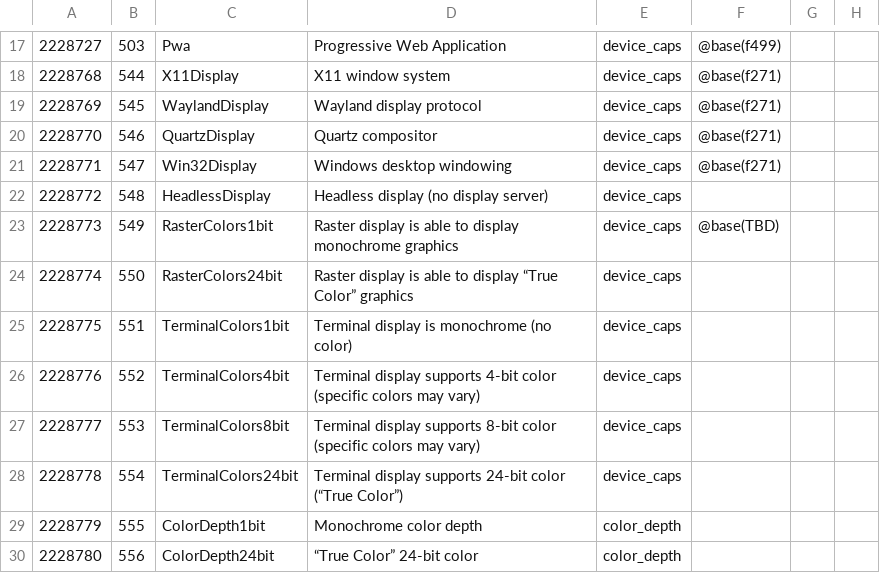
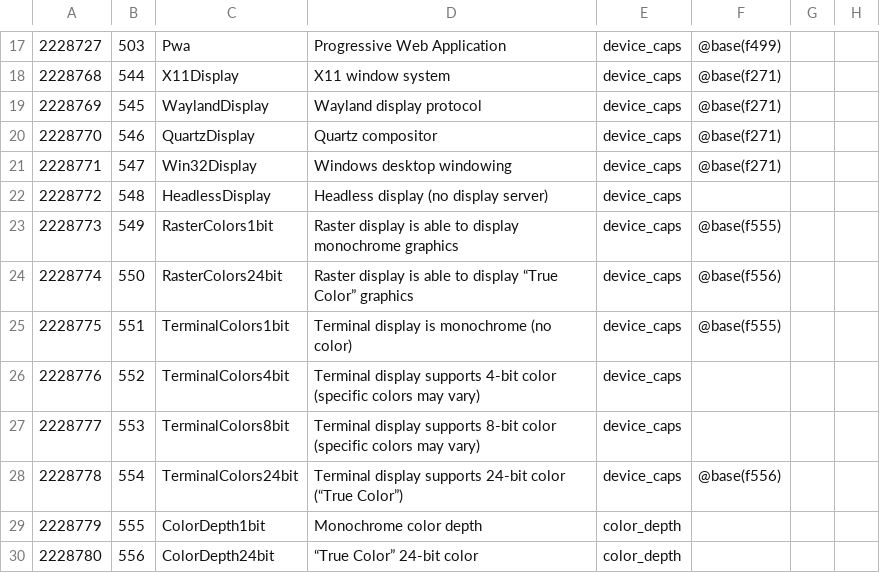
Before and after one commit to collectivetoolbox/collectivetoolbox, a CSV file: src/formats/dcdata/data/categories/formats/device_caps.csv, drawn as a sheet; only a part is shown, gaps mark what is left out; the diff names each change by its address in the sheet, - before the commit and + after, or states it on an @@ line.

```diff
--- a/src/formats/dcdata/data/categories/formats/device_caps.csv
+++ b/src/formats/dcdata/data/categories/formats/device_caps.csv
-F23: @base(TBD)
+F23: @base(f555)
-F24: (empty)
+F24: @base(f556)
-F25: (empty)
+F25: @base(f555)
-F28: (empty)
+F28: @base(f556)
```
Also changed, not shown: src/formats/dcdata/data/formats.generated.csv, 1 other file.
